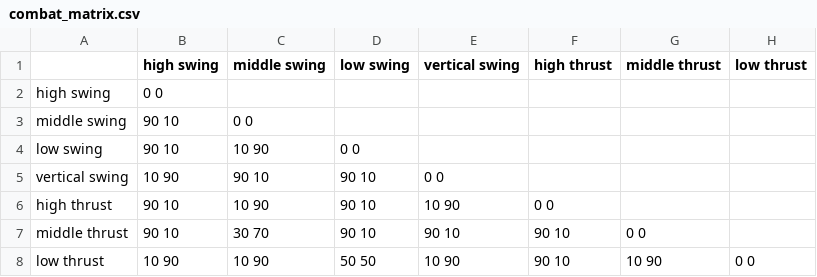
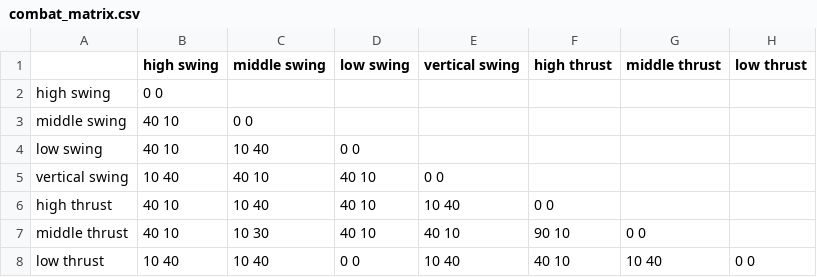
Before and after one commit to joshcoppola/it, a CSV file: data/combat_matrix.csv, drawn as a sheet.

Commit message:
Rebalance combat matrix to reduce importance of choosing move

```diff
--- a/data/combat_matrix.csv
+++ b/data/combat_matrix.csv
@@ -2,7 +2,7 @@
 high swing,0 0,,,,,,
-middle swing,90 10,0 0,,,,,
-low swing,90 10,10 90,0 0,,,,
-vertical swing,10 90,90 10,90 10,0 0,,,
-high thrust,90 10,10 90,90 10,10 90,0 0,,
-middle thrust,90 10,30 70,90 10,90 10,90 10,0 0,
-low thrust,10 90,10 90,50 50,10 90,90 10,10 90,0 0
+middle swing,40 10,0 0,,,,,
+low swing,40 10,10 40,0 0,,,,
+vertical swing,10 40,40 10,40 10,0 0,,,
+high thrust,40 10,10 40,40 10,10 40,0 0,,
+middle thrust,40 10,10 30,40 10,40 10,90 10,0 0,
+low thrust,10 40,10 40,0 0,10 40,40 10,10 40,0 0
```
